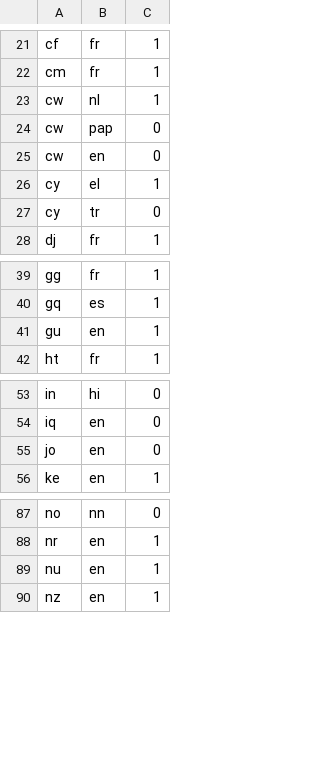
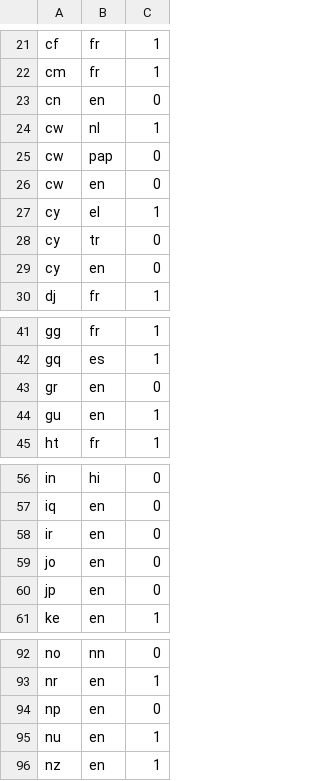
Before and after one commit to openvenues/libpostal, a TSV file: resources/language/countries/road_sign_languages.tsv, drawn as a sheet; only a part is shown, gaps mark what is left out; the diff covers the shown part only.

Commit message:
[languages] Adding English non-default dictionaries to a number of countries where English can be found in OSM

```diff
--- a/resources/language/countries/road_sign_languages.tsv
+++ b/resources/language/countries/road_sign_languages.tsv
@@ -22,2 +22,3 @@ cf	fr	1
 cm	fr	1
+cn	en	0
 cw	nl	1
@@ -27,2 +28,3 @@ cy	el	1
 cy	tr	0
+cy	en	0
 dj	fr	1
@@ -40,2 +42,3 @@ gg	fr	1
 gq	es	1
+gr	en	0
 gu	en	1
@@ -54,3 +57,5 @@ in	hi	0
 iq	en	0
+ir	en	0
 jo	en	0
+jp	en	0
 ke	en	1
@@ -88,2 +93,3 @@ no	nn	0
 nr	en	1
+np	en	0
 nu	en	1
```
Also changed, not shown: 1 added row elsewhere in this file.
